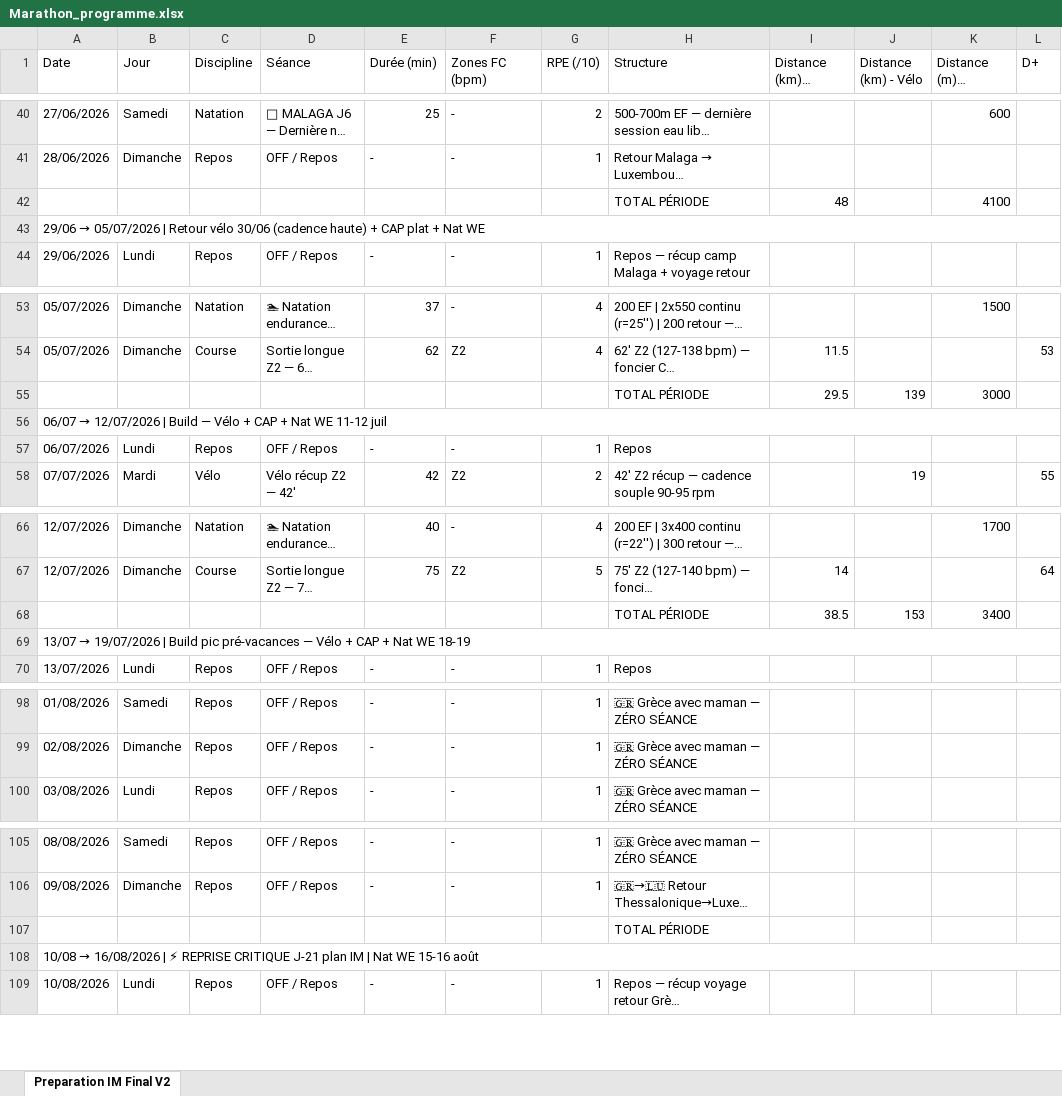
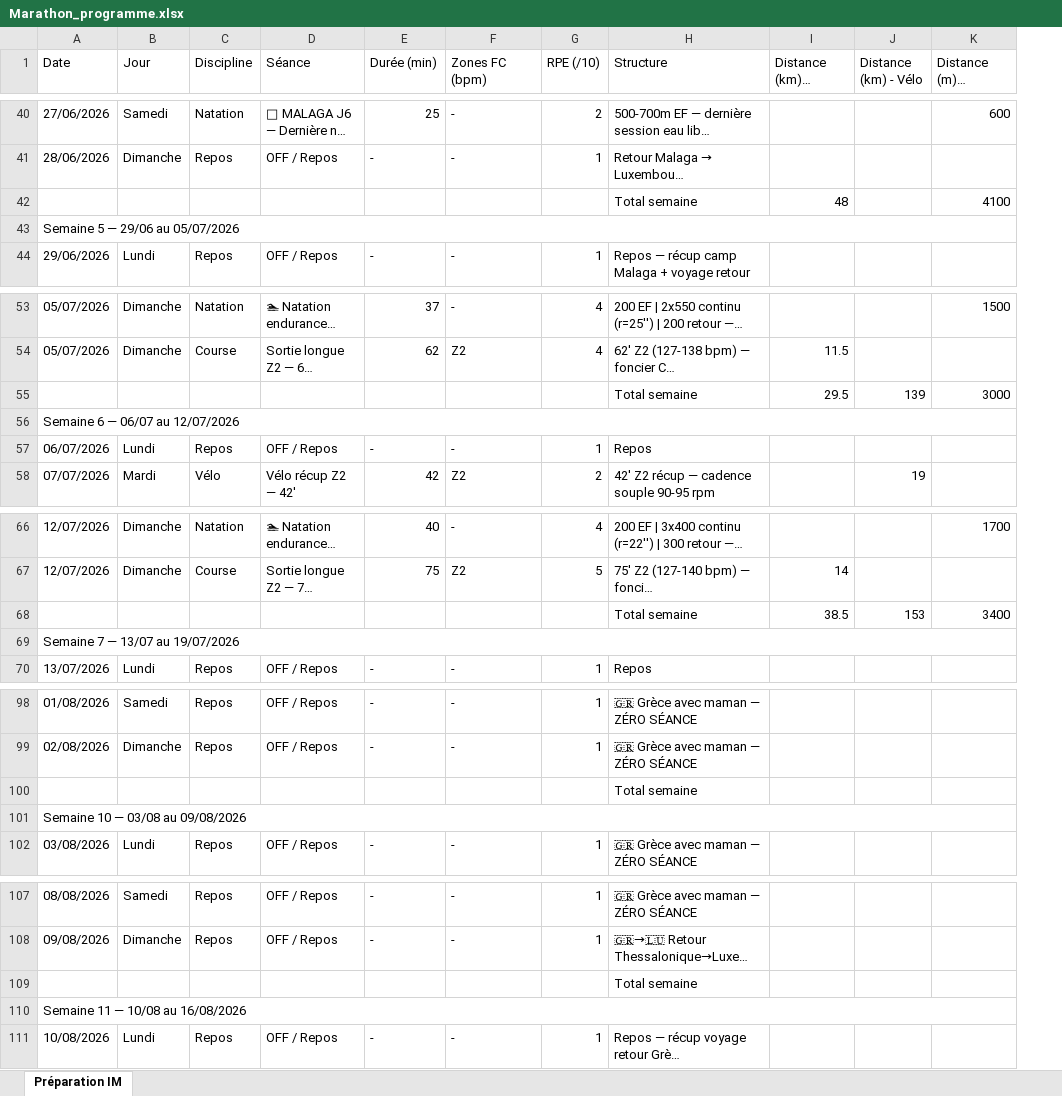
Before and after one commit to Parzio94/polar-ai-sync, an Excel workbook: Marathon_programme.xlsx, sheet Préparation IM, drawn as a sheet; only a part is shown, gaps mark what is left out; long unchanged cells end in …; values as stored, in another font and other column widths than the file's, no cell formats; removed rows and columns are numbered as before the commit, all else as after; the diff covers the shown part only; the diff names each change by its address in the sheet, - before the commit and + after, or states it on an @@ line.

```diff
--- a/Marathon_programme.xlsx (sheet Préparation IM)
+++ b/Marathon_programme.xlsx (sheet Préparation IM)
-sheet tab: Preparation IM Final V2
+sheet tab: Préparation IM
-column L (D+), rows 54-58: 53 |  |  |  | 55; row 67: 64
-H42 (Structure): TOTAL PÉRIODE
+H42 (Structure): Total semaine
@@ A43 (Date): 29/06 → 05/07/2026 | Retour vélo 30/06 (cadence haute) + CAP plat + Nat WE → Semaine 5 — 29/06 au 05/07/2026 @@
-H55 (Structure): TOTAL PÉRIODE
+H55 (Structure): Total semaine
@@ A56 (Date): 06/07 → 12/07/2026 | Build — Vélo + CAP + Nat WE 11-12 juil → Semaine 6 — 06/07 au 12/07/2026 @@
-H68 (Structure): TOTAL PÉRIODE
+H68 (Structure): Total semaine
@@ A69 (Date): 13/07 → 19/07/2026 | Build pic pré-vacances — Vélo + CAP + Nat WE 18-19 → Semaine 7 — 13/07 au 19/07/2026 @@
+row 100:  |  |  |  |  |  |  | Total semaine
+row 101: Semaine 10 — 03/08 au 09/08/2026
-H109 (Structure): TOTAL PÉRIODE
+H109 (Structure): Total semaine
@@ A110 (Date): 10/08 → 16/08/2026 | ⚡ REPRISE CRITIQUE J-21 plan IM | Nat WE 15-16 août → Semaine 11 — 10/08 au 16/08/2026 @@
```
Also changed, not shown: 4 added rows, 7 removed rows and 12 edited cells elsewhere in this sheet, cell formats, 11 other files.
